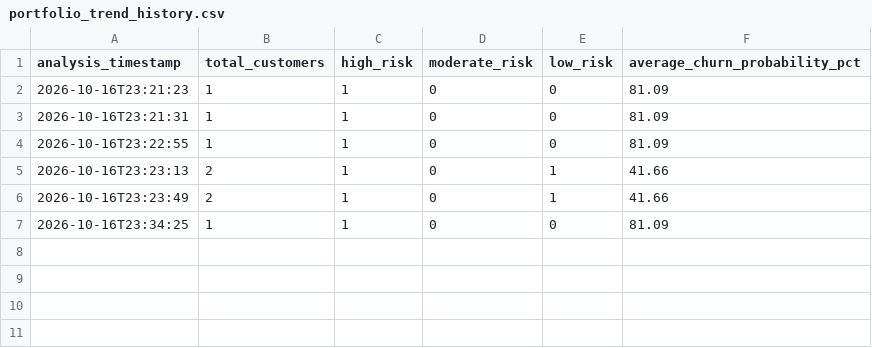
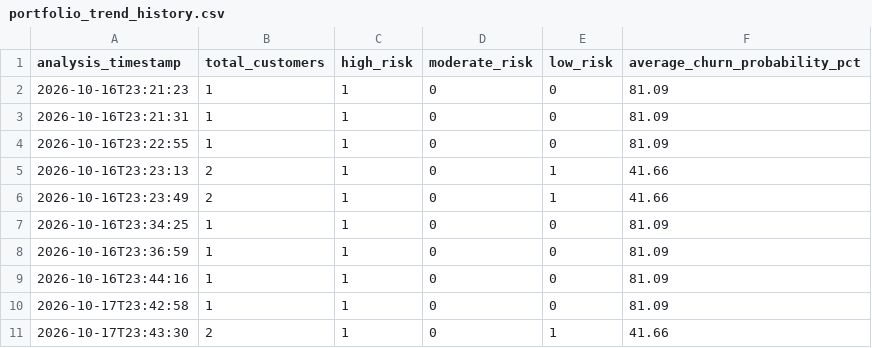
Before and after one commit to OfficialTanishGupta/ProdIntel, a CSV file: data/portfolio_history/portfolio_trend_history.csv, drawn as a sheet.

Commit message:
Fix initialization scope errors and type mismatches in batch analysis dashboard

```diff
--- a/data/portfolio_history/portfolio_trend_history.csv
+++ b/data/portfolio_history/portfolio_trend_history.csv
@@ -7 +7,5 @@ analysis_timestamp,total_customers,high_risk,moderate_risk,low_risk,average_chur
 2026-10-16T23:34:25,1,1,0,0,81.09
+2026-10-16T23:36:59,1,1,0,0,81.09
+2026-10-16T23:44:16,1,1,0,0,81.09
+2026-10-17T23:42:58,1,1,0,0,81.09
+2026-10-17T23:43:30,2,1,0,1,41.66
```
Also changed, not shown: 1 other file.
